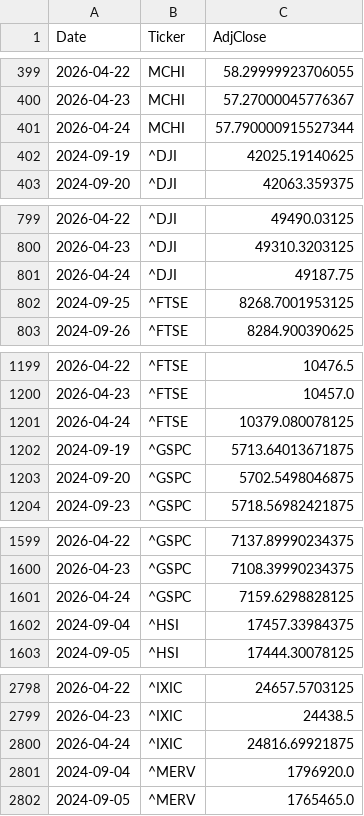
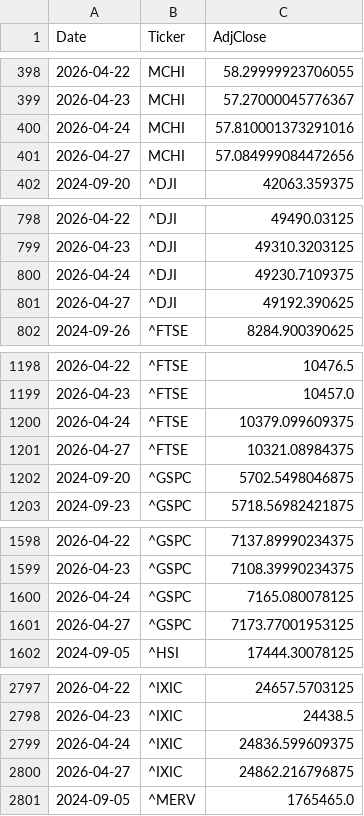
Before and after one commit to dalrez/IB35, a CSV file: data/prices_INDICES.csv, drawn as a sheet; only a part is shown, gaps mark what is left out; the diff covers the shown part only.

```diff
--- a/data/prices_INDICES.csv
+++ b/data/prices_INDICES.csv
@@ -400,4 +399,4 @@ Date,Ticker,AdjClose
 2026-04-23,MCHI,57.27000045776367
-2026-04-24,MCHI,57.790000915527344
-2024-09-19,^DJI,42025.19140625
+2026-04-24,MCHI,57.810001373291016
+2026-04-27,MCHI,57.084999084472656
 2024-09-20,^DJI,42063.359375
@@ -800,4 +799,4 @@ Date,Ticker,AdjClose
 2026-04-23,^DJI,49310.3203125
-2026-04-24,^DJI,49187.75
-2024-09-25,^FTSE,8268.7001953125
+2026-04-24,^DJI,49230.7109375
+2026-04-27,^DJI,49192.390625
 2024-09-26,^FTSE,8284.900390625
@@ -1200,4 +1199,4 @@ Date,Ticker,AdjClose
 2026-04-23,^FTSE,10457.0
-2026-04-24,^FTSE,10379.080078125
-2024-09-19,^GSPC,5713.64013671875
+2026-04-24,^FTSE,10379.099609375
+2026-04-27,^FTSE,10321.08984375
 2024-09-20,^GSPC,5702.5498046875
@@ -1600,4 +1599,4 @@ Date,Ticker,AdjClose
 2026-04-23,^GSPC,7108.39990234375
-2026-04-24,^GSPC,7159.6298828125
-2024-09-04,^HSI,17457.33984375
+2026-04-24,^GSPC,7165.080078125
+2026-04-27,^GSPC,7173.77001953125
 2024-09-05,^HSI,17444.30078125
@@ -2799,4 +2798,4 @@ Date,Ticker,AdjClose
 2026-04-23,^IXIC,24438.5
-2026-04-24,^IXIC,24816.69921875
-2024-09-04,^MERV,1796920.0
+2026-04-24,^IXIC,24836.599609375
+2026-04-27,^IXIC,24862.216796875
 2024-09-05,^MERV,1765465.0
```
Also changed, not shown: 6 added rows, 6 removed rows and 18 edited cells elsewhere in this file, data/prices_IBEX35.csv, data/under_sma200_IBEX35.csv, 4 other files.
